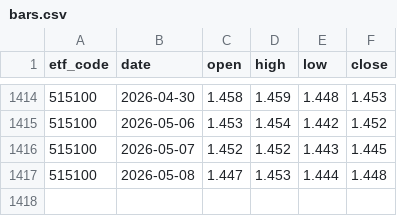
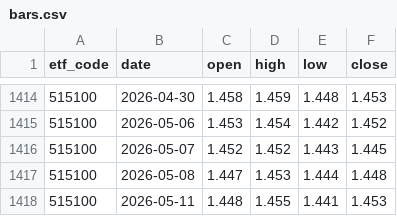
Before and after one commit to shirleynju80-max/NewHL, a CSV file: public/data/bars.csv, drawn as a sheet; only a part is shown, gaps mark what is left out; the diff names each change by its address in the sheet, - before the commit and + after, or states it on an @@ line.

```diff
--- a/public/data/bars.csv
+++ b/public/data/bars.csv
+row 1418: 515100 | 2026-05-11 | 1.448 | 1.455 | 1.441 | 1.453
```
